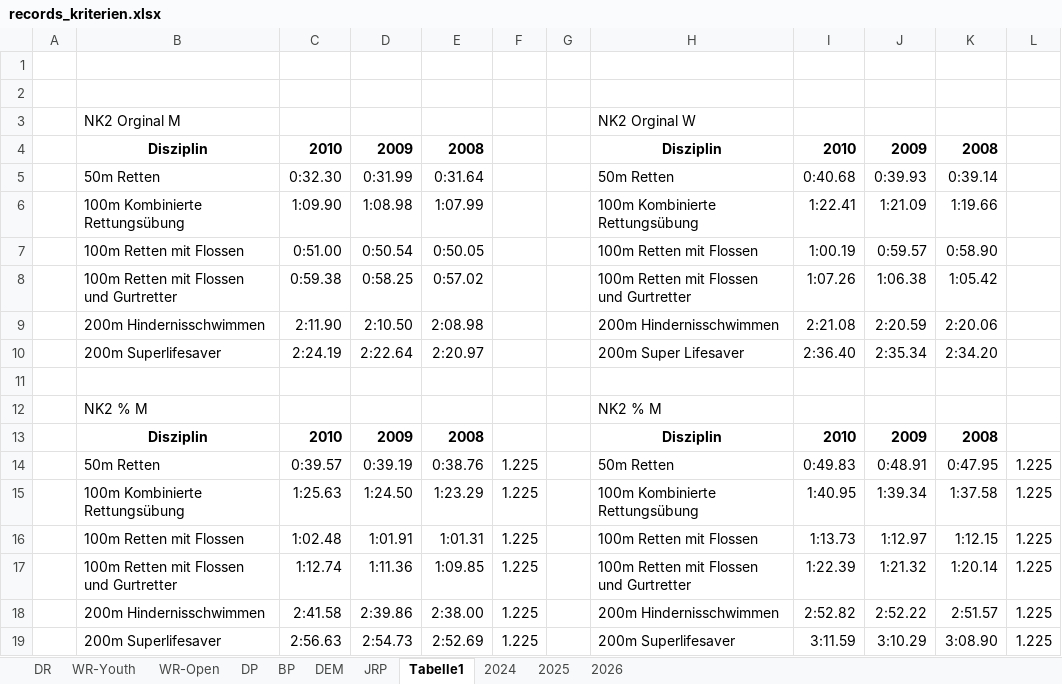
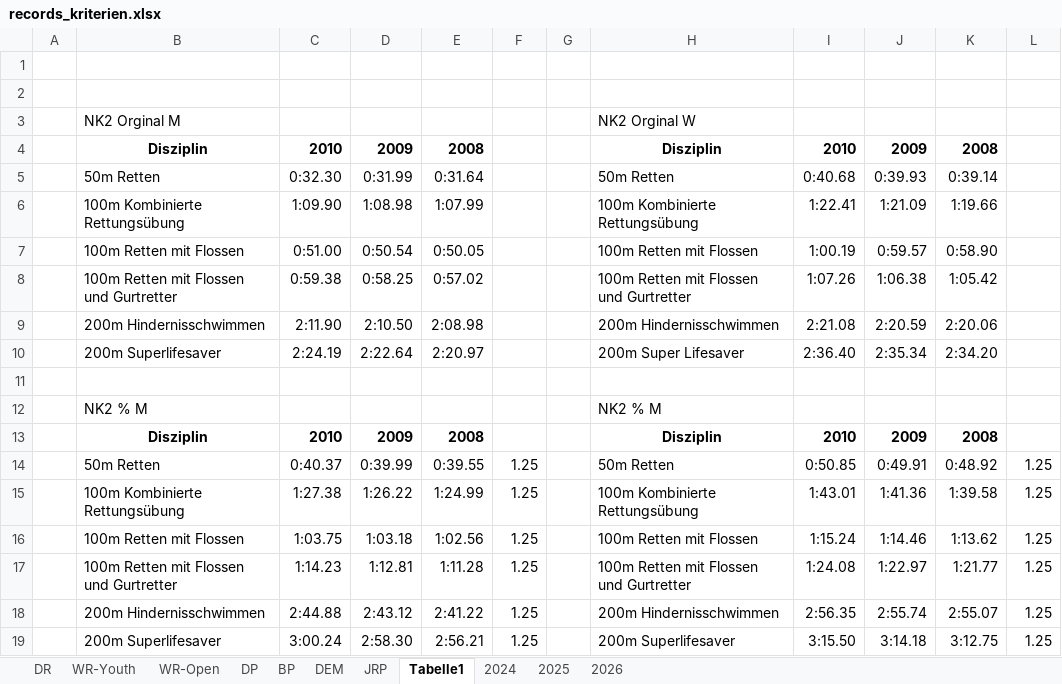
Before and after one commit to jp-gnad/Lifesaving_Baden, an Excel workbook: web/utilities/records_kriterien.xlsx, sheet Tabelle1, drawn as a sheet; only a part is shown; values as stored, in another font and other column widths than the file's, no borders; the diff names each change by its address in the sheet, - before the commit and + after, or states it on an @@ line.

```diff
--- a/web/utilities/records_kriterien.xlsx (sheet Tabelle1)
+++ b/web/utilities/records_kriterien.xlsx (sheet Tabelle1)
-C14: 0:39.57
+C14: 0:40.37
-D14: 0:39.19
+D14: 0:39.99
-E14: 0:38.76
+E14: 0:39.55
-F14:F19: 1.225
+F14:F19: 1.25
-I14: 0:49.83
+I14: 0:50.85
-J14: 0:48.91
+J14: 0:49.91
-K14: 0:47.95
+K14: 0:48.92
-L14:L19: 1.225
+L14:L19: 1.25
-C15: 1:25.63
+C15: 1:27.38
-D15: 1:24.50
+D15: 1:26.22
-E15: 1:23.29
+E15: 1:24.99
-I15: 1:40.95
+I15: 1:43.01
-J15: 1:39.34
+J15: 1:41.36
-K15: 1:37.58
+K15: 1:39.58
-C16: 1:02.48
+C16: 1:03.75
-D16: 1:01.91
+D16: 1:03.18
-E16: 1:01.31
+E16: 1:02.56
-I16: 1:13.73
+I16: 1:15.24
-J16: 1:12.97
+J16: 1:14.46
-K16: 1:12.15
+K16: 1:13.62
-C17: 1:12.74
+C17: 1:14.23
-D17: 1:11.36
+D17: 1:12.81
-E17: 1:09.85
+E17: 1:11.28
-I17: 1:22.39
+I17: 1:24.08
-J17: 1:21.32
+J17: 1:22.97
-K17: 1:20.14
+K17: 1:21.77
-C18: 2:41.58
+C18: 2:44.88
-D18: 2:39.86
+D18: 2:43.12
-E18: 2:38.00
+E18: 2:41.22
-I18: 2:52.82
+I18: 2:56.35
-J18: 2:52.22
+J18: 2:55.74
-K18: 2:51.57
+K18: 2:55.07
-C19: 2:56.63
+C19: 3:00.24
-D19: 2:54.73
+D19: 2:58.30
-E19: 2:52.69
+E19: 2:56.21
-I19: 3:11.59
+I19: 3:15.50
-J19: 3:10.29
+J19: 3:14.18
-K19: 3:08.90
+K19: 3:12.75
```
Also changed, not shown: sheet JRP.
